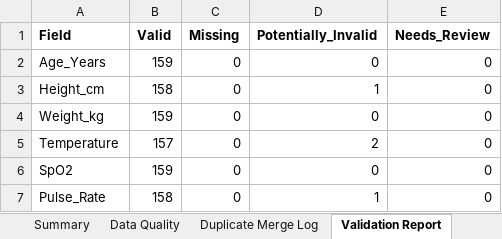
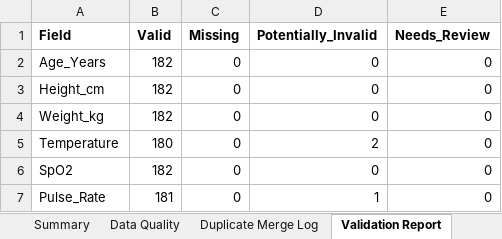
Before and after one commit to chefmaahi/pediatric-camp-analytics, an Excel workbook: excel/Pediatric_Camp_Cleaned_Data.xlsx, sheet Validation Report, drawn as a sheet; values as stored, in another font and other column widths than the file's, no borders; the diff names each change by its address in the sheet, - before the commit and + after, or states it on an @@ line.

```diff
--- a/excel/Pediatric_Camp_Cleaned_Data.xlsx (sheet Validation Report)
+++ b/excel/Pediatric_Camp_Cleaned_Data.xlsx (sheet Validation Report)
-B2 (Valid): 159
+B2 (Valid): 182
-B3 (Valid): 158
+B3 (Valid): 182
-D3 (Potentially_Invalid): 1
+D3 (Potentially_Invalid): 0
-B4 (Valid): 159
+B4 (Valid): 182
-B5 (Valid): 157
+B5 (Valid): 180
-B6 (Valid): 159
+B6 (Valid): 182
-B7 (Valid): 158
+B7 (Valid): 181
```
Also changed, not shown: sheet Cleaned Data, sheet Duplicate Merge Log, sheet Data Quality, sheet Summary, 5 other files.
